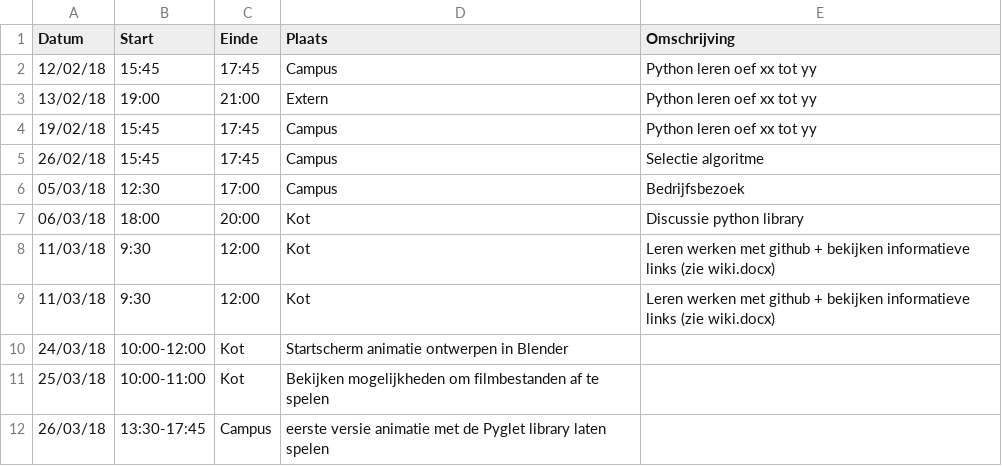
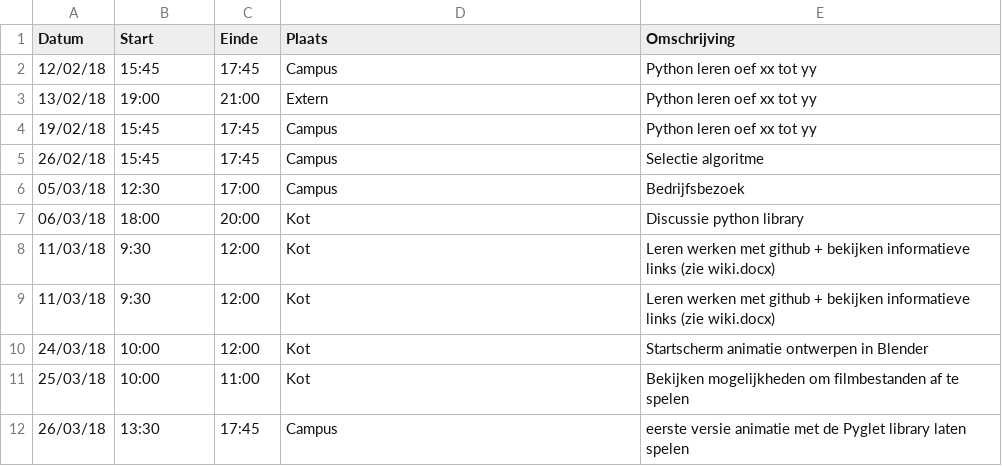
Before and after one commit to AvPelli/pacman_python, a CSV file: logboeken/VanPellicomArthur.csv, drawn as a sheet; removed rows and columns are numbered as before the commit, all else as after; the diff names each change by its address in the sheet, - before the commit and + after, or states it on an @@ line.

Commit message:
update logboek

```diff
--- a/logboeken/VanPellicomArthur.csv
+++ b/logboeken/VanPellicomArthur.csv
-row 10: 24/03/18 | 10:00-12:00 | Kot | Startscherm animatie ontwerpen in Blender
-row 11: 25/03/18 | 10:00-11:00 | Kot | Bekijken mogelijkheden om filmbestanden af te spelen
-row 12: 26/03/18 | 13:30-17:45 | Campus | eerste versie animatie met de Pyglet library laten spelen
+row 10: 24/03/18 | 10:00 | 12:00 | Kot | Startscherm animatie ontwerpen in Blender
+row 11: 25/03/18 | 10:00 | 11:00 | Kot | Bekijken mogelijkheden om filmbestanden af te spelen
+row 12: 26/03/18 | 13:30 | 17:45 | Campus | eerste versie animatie met de Pyglet library laten spelen
```
